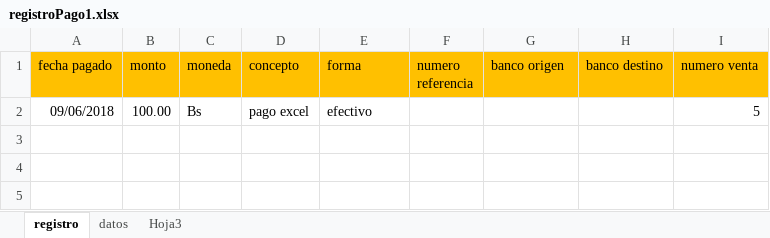
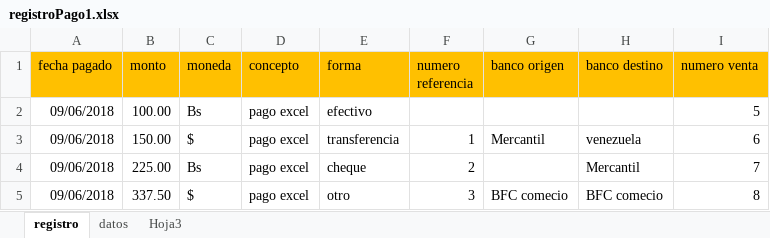
Before and after one commit to CarlosDavidGarciaBendahan/SAI, an Excel workbook: SAI/public/registroPago/registroPago1.xlsx, sheet registro, drawn as a sheet; values as stored, in another font and other column widths than the file's, no borders; the diff names each change by its address in the sheet, - before the commit and + after, or states it on an @@ line.

Commit message:
Ya puedo agarrar la primera fila del excel y obtener todos los resultados siguientes de 1 columna especifica

```diff
--- a/SAI/public/registroPago/registroPago1.xlsx (sheet registro)
+++ b/SAI/public/registroPago/registroPago1.xlsx (sheet registro)
+row 3: 09/06/2018 | 150.00 | $ | pago excel | transferencia | 1 | Mercantil | venezuela | 6
+row 4: 09/06/2018 | 225.00 | Bs | pago excel | cheque | 2 |  | Mercantil | 7
+row 5: 09/06/2018 | 337.50 | $ | pago excel | otro | 3 | BFC comecio | BFC comecio | 8
```
Also changed, not shown: 3 other files.
